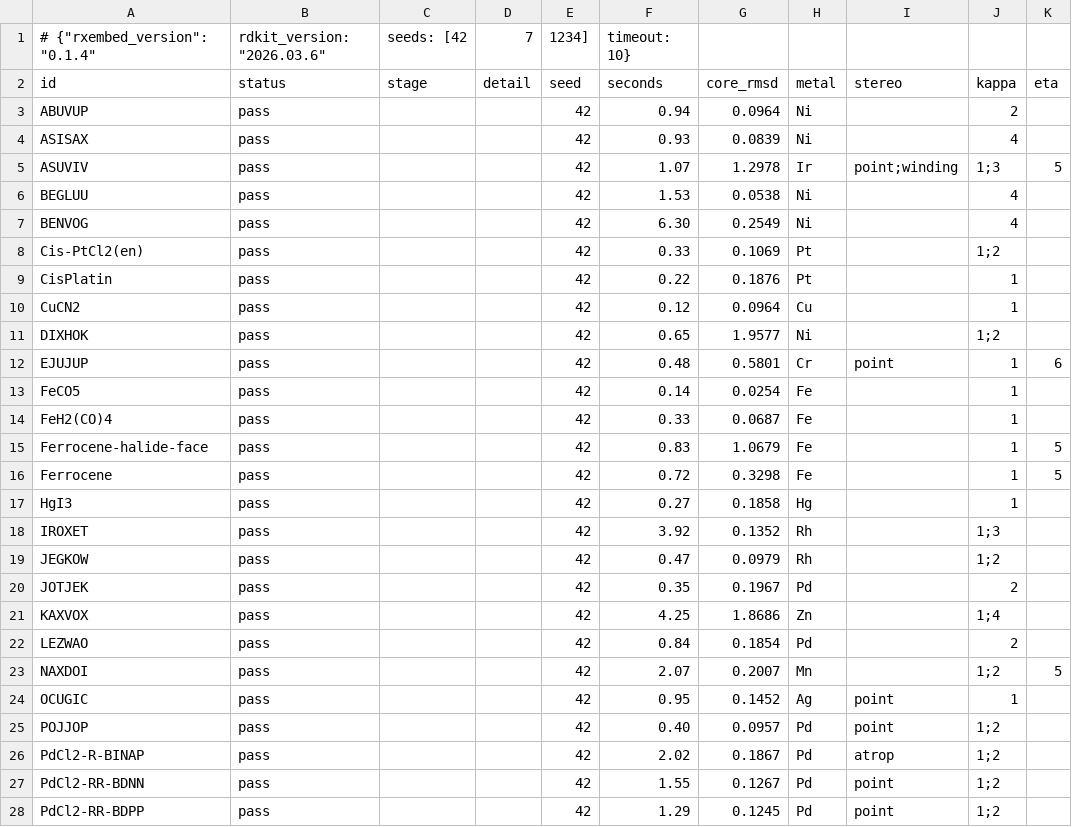
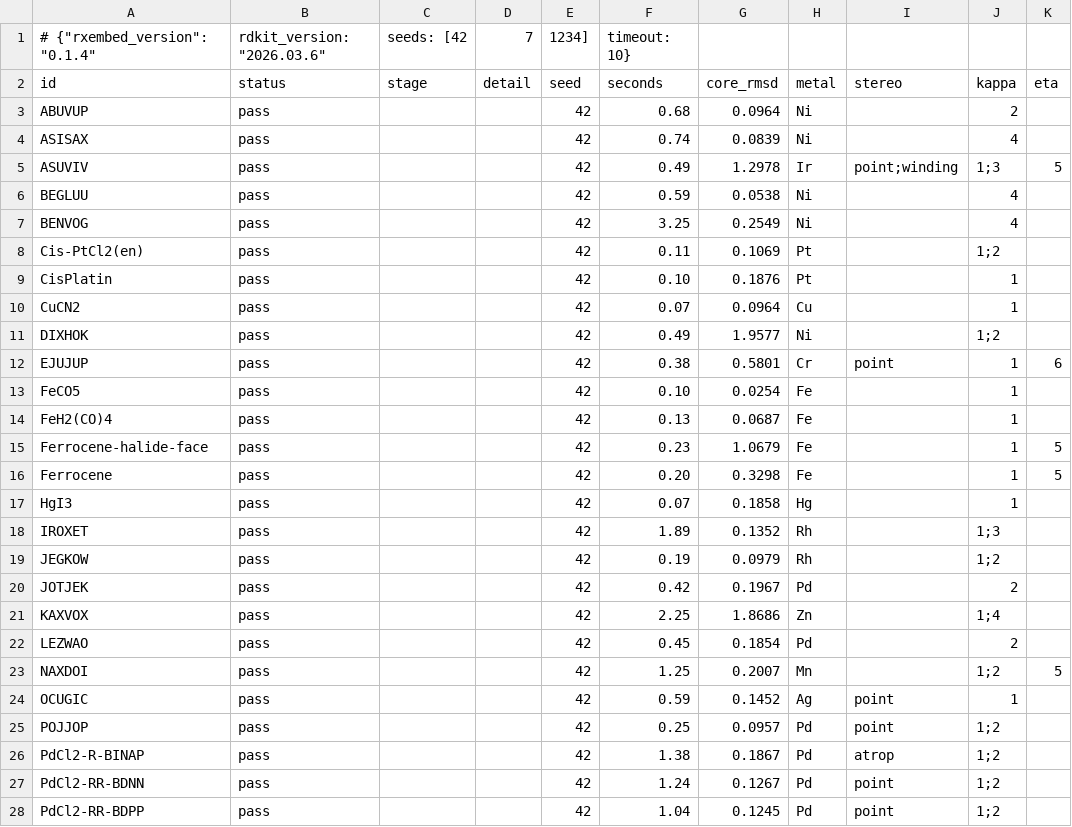
Before and after one commit to HenryTeahan/rxembed, a CSV file: benchmark/baseline.csv, drawn as a sheet; only a part is shown; the diff covers the shown part only.

```diff
--- a/benchmark/baseline.csv
+++ b/benchmark/baseline.csv
@@ -2,27 +2,27 @@
 id,status,stage,detail,seed,seconds,core_rmsd,metal,stereo,kappa,eta
-ABUVUP,pass,,,42,0.94,0.0964,Ni,,2,
-ASISAX,pass,,,42,0.93,0.0839,Ni,,4,
-ASUVIV,pass,,,42,1.07,1.2978,Ir,point;winding,1;3,5
-BEGLUU,pass,,,42,1.53,0.0538,Ni,,4,
-BENVOG,pass,,,42,6.30,0.2549,Ni,,4,
-Cis-PtCl2(en),pass,,,42,0.33,0.1069,Pt,,1;2,
-CisPlatin,pass,,,42,0.22,0.1876,Pt,,1,
-CuCN2,pass,,,42,0.12,0.0964,Cu,,1,
-DIXHOK,pass,,,42,0.65,1.9577,Ni,,1;2,
-EJUJUP,pass,,,42,0.48,0.5801,Cr,point,1,6
-FeCO5,pass,,,42,0.14,0.0254,Fe,,1,
-FeH2(CO)4,pass,,,42,0.33,0.0687,Fe,,1,
-Ferrocene-halide-face,pass,,,42,0.83,1.0679,Fe,,1,5
-Ferrocene,pass,,,42,0.72,0.3298,Fe,,1,5
-HgI3,pass,,,42,0.27,0.1858,Hg,,1,
-IROXET,pass,,,42,3.92,0.1352,Rh,,1;3,
-JEGKOW,pass,,,42,0.47,0.0979,Rh,,1;2,
-JOTJEK,pass,,,42,0.35,0.1967,Pd,,2,
-KAXVOX,pass,,,42,4.25,1.8686,Zn,,1;4,
-LEZWAO,pass,,,42,0.84,0.1854,Pd,,2,
-NAXDOI,pass,,,42,2.07,0.2007,Mn,,1;2,5
-OCUGIC,pass,,,42,0.95,0.1452,Ag,point,1,
-POJJOP,pass,,,42,0.40,0.0957,Pd,point,1;2,
-PdCl2-R-BINAP,pass,,,42,2.02,0.1867,Pd,atrop,1;2,
-PdCl2-RR-BDNN,pass,,,42,1.55,0.1267,Pd,point,1;2,
-PdCl2-RR-BDPP,pass,,,42,1.29,0.1245,Pd,point,1;2,
+ABUVUP,pass,,,42,0.68,0.0964,Ni,,2,
+ASISAX,pass,,,42,0.74,0.0839,Ni,,4,
+ASUVIV,pass,,,42,0.49,1.2978,Ir,point;winding,1;3,5
+BEGLUU,pass,,,42,0.59,0.0538,Ni,,4,
+BENVOG,pass,,,42,3.25,0.2549,Ni,,4,
+Cis-PtCl2(en),pass,,,42,0.11,0.1069,Pt,,1;2,
+CisPlatin,pass,,,42,0.10,0.1876,Pt,,1,
+CuCN2,pass,,,42,0.07,0.0964,Cu,,1,
+DIXHOK,pass,,,42,0.49,1.9577,Ni,,1;2,
+EJUJUP,pass,,,42,0.38,0.5801,Cr,point,1,6
+FeCO5,pass,,,42,0.10,0.0254,Fe,,1,
+FeH2(CO)4,pass,,,42,0.13,0.0687,Fe,,1,
+Ferrocene-halide-face,pass,,,42,0.23,1.0679,Fe,,1,5
+Ferrocene,pass,,,42,0.20,0.3298,Fe,,1,5
+HgI3,pass,,,42,0.07,0.1858,Hg,,1,
+IROXET,pass,,,42,1.89,0.1352,Rh,,1;3,
+JEGKOW,pass,,,42,0.19,0.0979,Rh,,1;2,
+JOTJEK,pass,,,42,0.42,0.1967,Pd,,2,
+KAXVOX,pass,,,42,2.25,1.8686,Zn,,1;4,
+LEZWAO,pass,,,42,0.45,0.1854,Pd,,2,
+NAXDOI,pass,,,42,1.25,0.2007,Mn,,1;2,5
+OCUGIC,pass,,,42,0.59,0.1452,Ag,point,1,
+POJJOP,pass,,,42,0.25,0.0957,Pd,point,1;2,
+PdCl2-R-BINAP,pass,,,42,1.38,0.1867,Pd,atrop,1;2,
+PdCl2-RR-BDNN,pass,,,42,1.24,0.1267,Pd,point,1;2,
+PdCl2-RR-BDPP,pass,,,42,1.04,0.1245,Pd,point,1;2,
```
Also changed, not shown: 78 edited cells elsewhere in this file, 2 other files.
